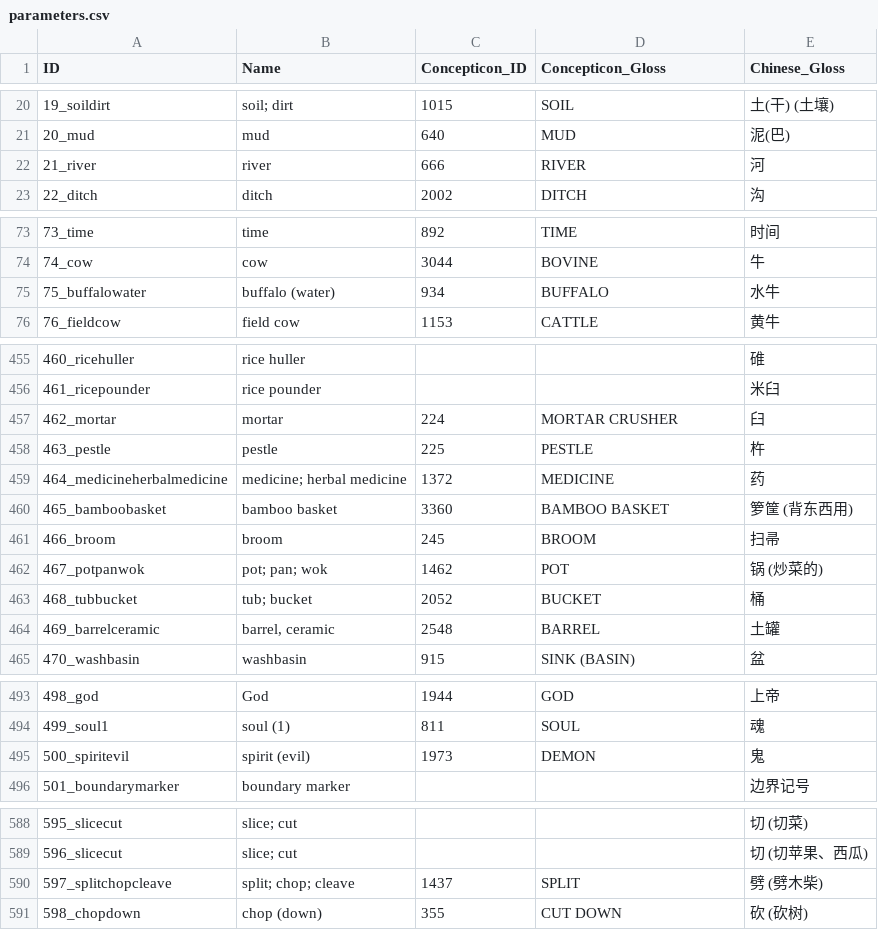
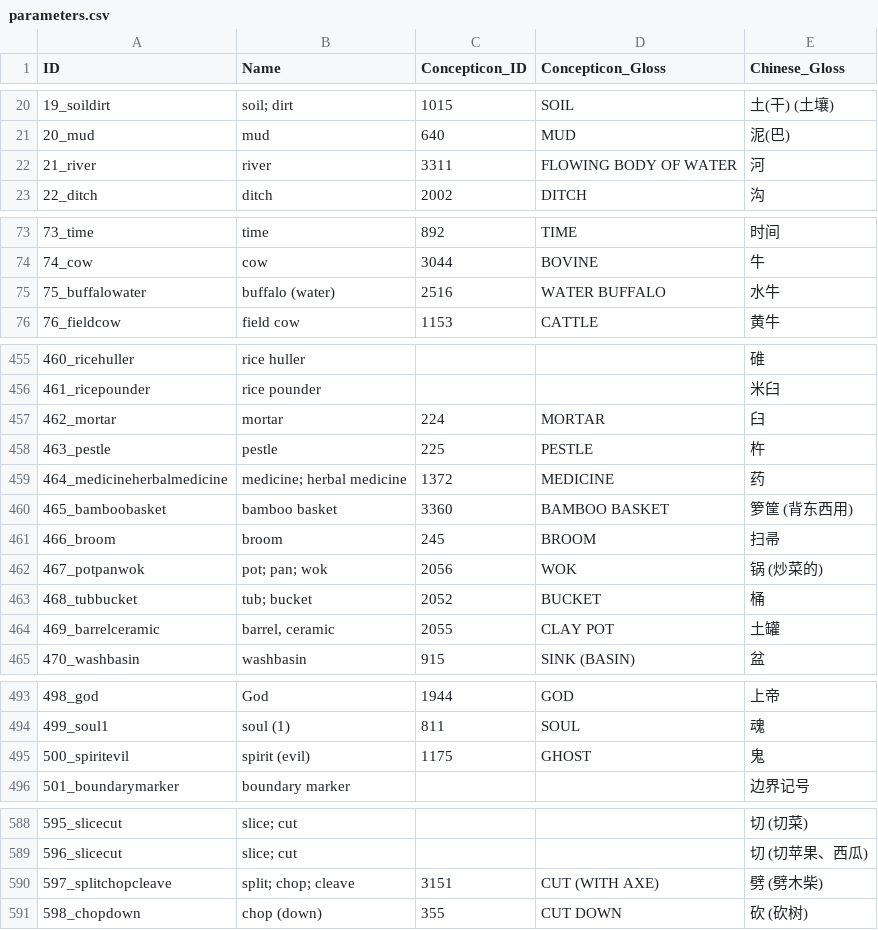
Before and after one commit to lexibank/yanglalo, a CSV file: cldf/parameters.csv, drawn as a sheet; only a part is shown, gaps mark what is left out; the diff covers the shown part only.

```diff
--- a/cldf/parameters.csv
+++ b/cldf/parameters.csv
@@ -21,3 +21,3 @@ ID,Name,Concepticon_ID,Concepticon_Gloss,Chinese_Gloss
 20_mud,mud,640,MUD,泥(巴)
-21_river,river,666,RIVER,河
+21_river,river,3311,FLOWING BODY OF WATER,河
 22_ditch,ditch,2002,DITCH,沟
@@ -74,3 +74,3 @@ ID,Name,Concepticon_ID,Concepticon_Gloss,Chinese_Gloss
 74_cow,cow,3044,BOVINE,牛
-75_buffalowater,buffalo (water),934,BUFFALO,水牛
+75_buffalowater,buffalo (water),2516,WATER BUFFALO,水牛
 76_fieldcow,field cow,1153,CATTLE,黄牛
@@ -456,3 +456,3 @@ ID,Name,Concepticon_ID,Concepticon_Gloss,Chinese_Gloss
 461_ricepounder,rice pounder,,,米臼
-462_mortar,mortar,224,MORTAR CRUSHER,臼
+462_mortar,mortar,224,MORTAR,臼
 463_pestle,pestle,225,PESTLE,杵
@@ -461,5 +461,5 @@ ID,Name,Concepticon_ID,Concepticon_Gloss,Chinese_Gloss
 466_broom,broom,245,BROOM,扫帚
-467_potpanwok,pot; pan; wok,1462,POT,锅 (炒菜的)
+467_potpanwok,pot; pan; wok,2056,WOK,锅 (炒菜的)
 468_tubbucket,tub; bucket,2052,BUCKET,桶
-469_barrelceramic,"barrel, ceramic",2548,BARREL,土罐
+469_barrelceramic,"barrel, ceramic",2055,CLAY POT,土罐
 470_washbasin,washbasin,915,SINK (BASIN),盆
@@ -494,3 +494,3 @@ ID,Name,Concepticon_ID,Concepticon_Gloss,Chinese_Gloss
 499_soul1,soul (1),811,SOUL,魂
-500_spiritevil,spirit (evil),1973,DEMON,鬼
+500_spiritevil,spirit (evil),1175,GHOST,鬼
 501_boundarymarker,boundary marker,,,边界记号
@@ -589,3 +589,3 @@ ID,Name,Concepticon_ID,Concepticon_Gloss,Chinese_Gloss
 596_slicecut,slice; cut,,,切 (切苹果、西瓜)
-597_splitchopcleave,split; chop; cleave,1437,SPLIT,劈 (劈木柴)
+597_splitchopcleave,split; chop; cleave,3151,CUT (WITH AXE),劈 (劈木柴)
 598_chopdown,chop (down),355,CUT DOWN,砍 (砍树)
```
Also changed, not shown: 3 edited cells elsewhere in this file, 7 other files.
